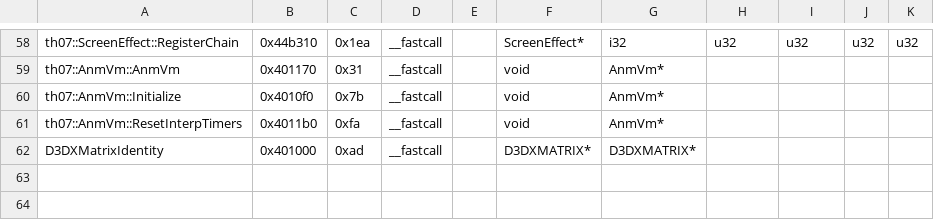
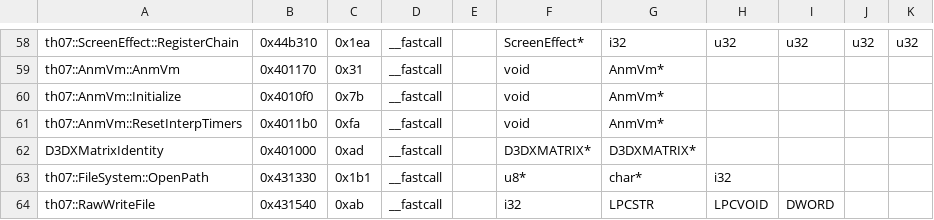
Before and after one commit to AgentMystia/th07, a CSV file: config/mapping.csv, drawn as a sheet; only a part is shown, gaps mark what is left out; the diff names each change by its address in the sheet, - before the commit and + after, or states it on an @@ line.

```diff
--- a/config/mapping.csv
+++ b/config/mapping.csv
+row 63: th07::FileSystem::OpenPath | 0x431330 | 0x1b1 | __fastcall |  | u8* | char* | i32
+row 64: th07::RawWriteFile | 0x431540 | 0xab | __fastcall |  | i32 | LPCSTR | LPCVOID | DWORD
```
Also changed, not shown: config/ghidra_ns_to_obj.csv, 6 other files.
